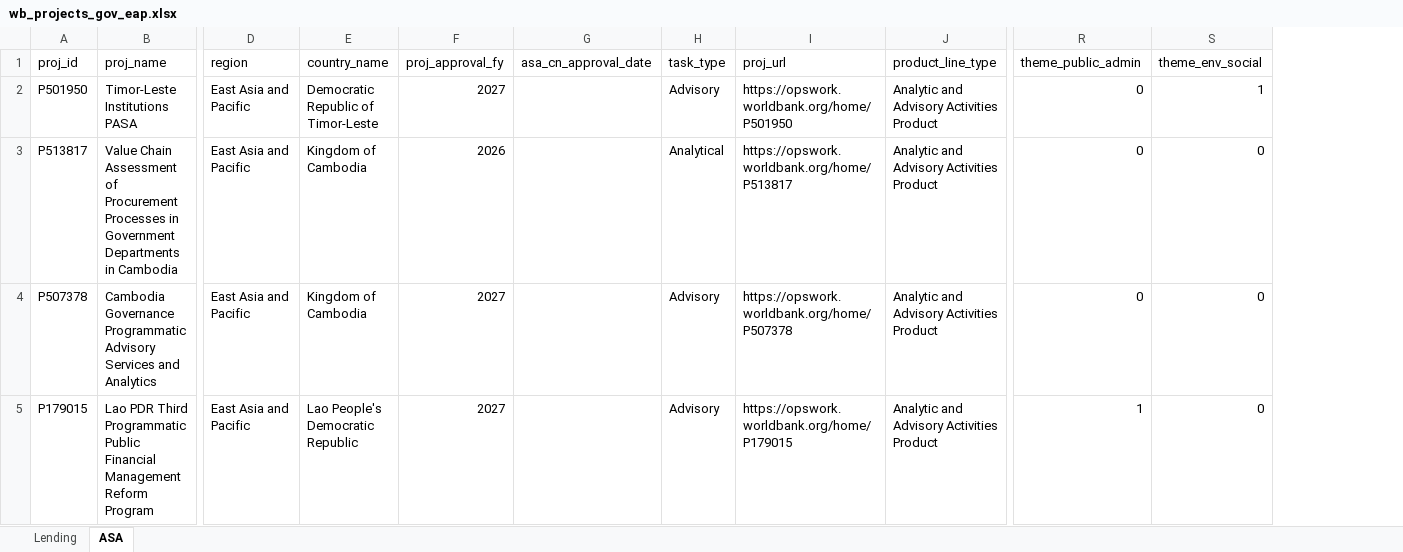
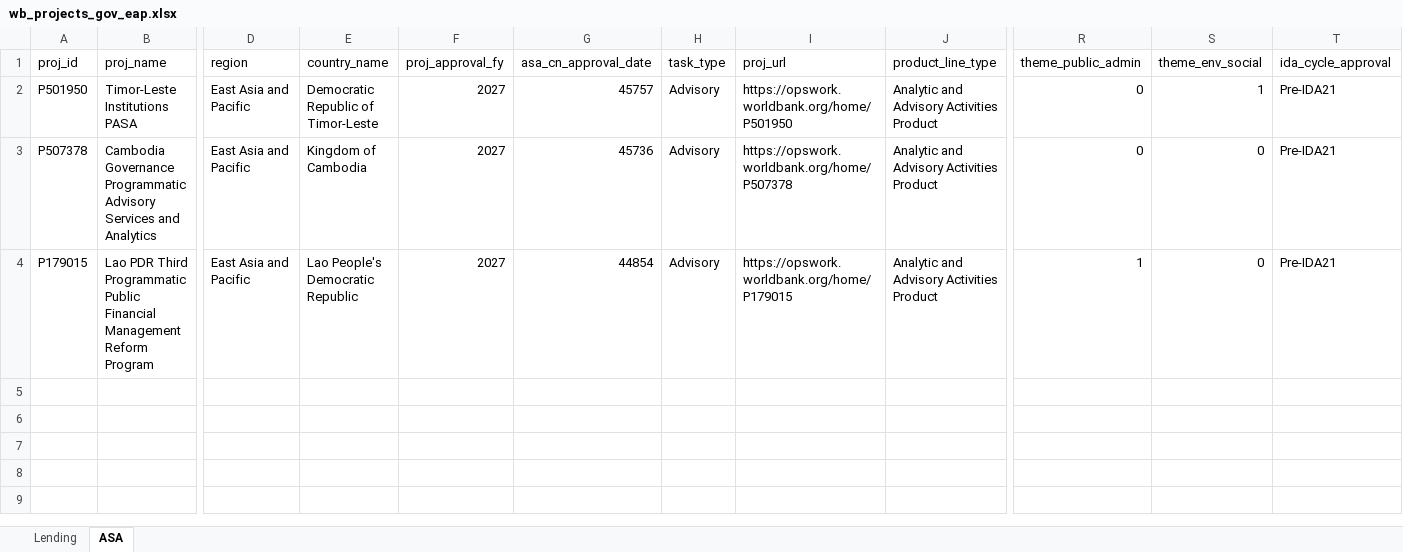
Before and after one commit to WB-PIDA-Data-Science-Shop/portfolioreview, an Excel workbook: inst/extdata/wb_projects_gov_eap.xlsx, sheet ASA, drawn as a sheet; only a part is shown, gaps mark what is left out; values as stored, in another font and other column widths than the file's, no borders; removed rows and columns are numbered as before the commit, all else as after; rows hold the shown columns only; the diff names each change by its address in the sheet, - before the commit and + after, or states it on an @@ line.

```diff
--- a/inst/extdata/wb_projects_gov_eap.xlsx (sheet ASA)
+++ b/inst/extdata/wb_projects_gov_eap.xlsx (sheet ASA)
+column T (ida_cycle_approval), rows 2-4: all Pre-IDA21
-G2 (asa_cn_approval_date): (empty)
+G2 (asa_cn_approval_date): 45757
-row 3: P513817 | Value Chain Assessment of Procurement Processes in Government Departments in Cambodia | East Asia and Pacific | Kingdom of Cambodia | 2026 |  | Analytical | https://opswork.worldbank.org/home/P513817 | Analytic and Advisory Activities Product | 0 | 0
-G3 (asa_cn_approval_date): (empty)
+G3 (asa_cn_approval_date): 45736
-G4 (asa_cn_approval_date): (empty)
+G4 (asa_cn_approval_date): 44854
```
Also changed, not shown: sheet Lending, inst/extdata/wb_projects_gov_afe.xlsx, inst/extdata/wb_projects_gov_afw.xlsx, 14 other files.
